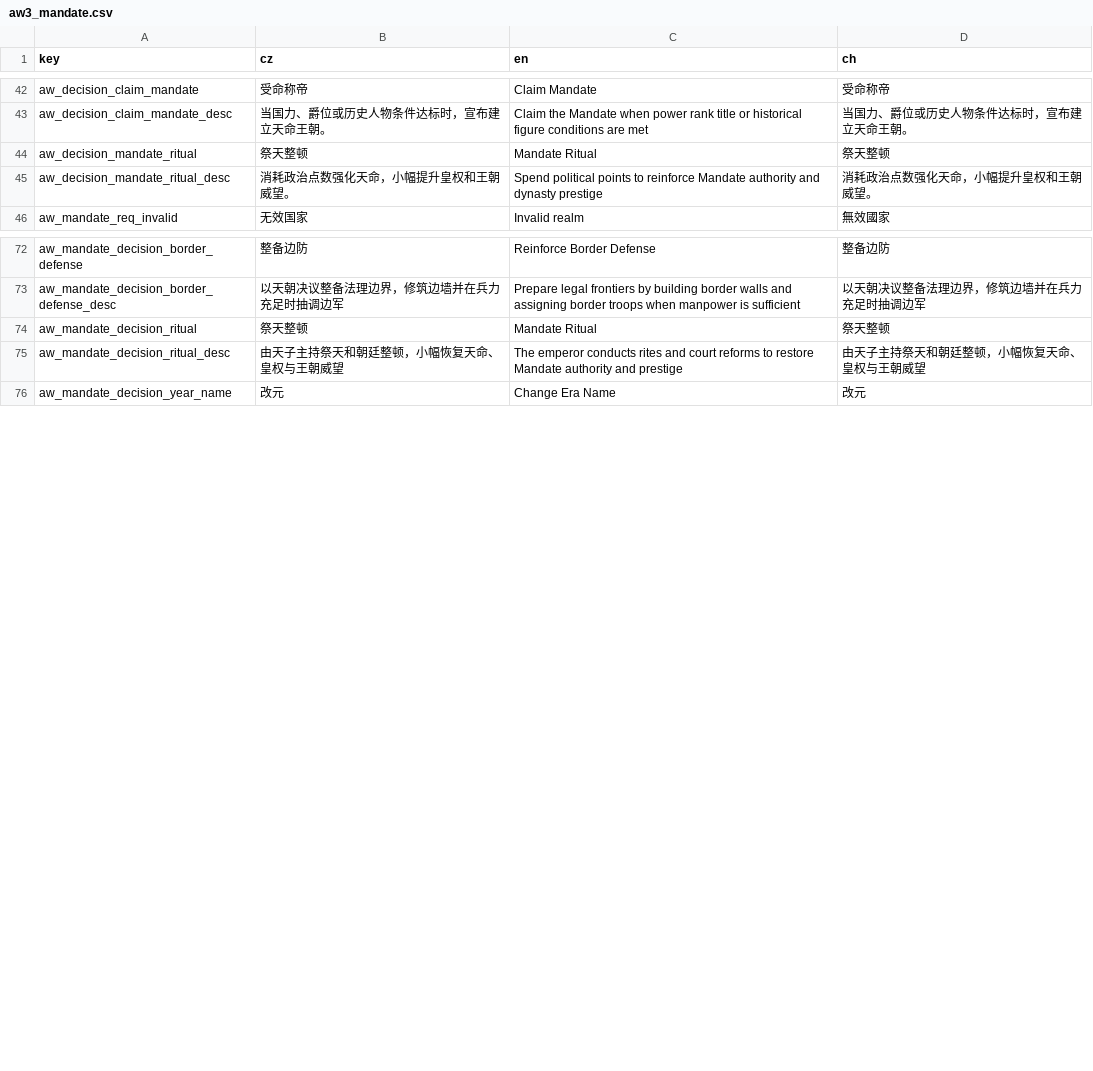
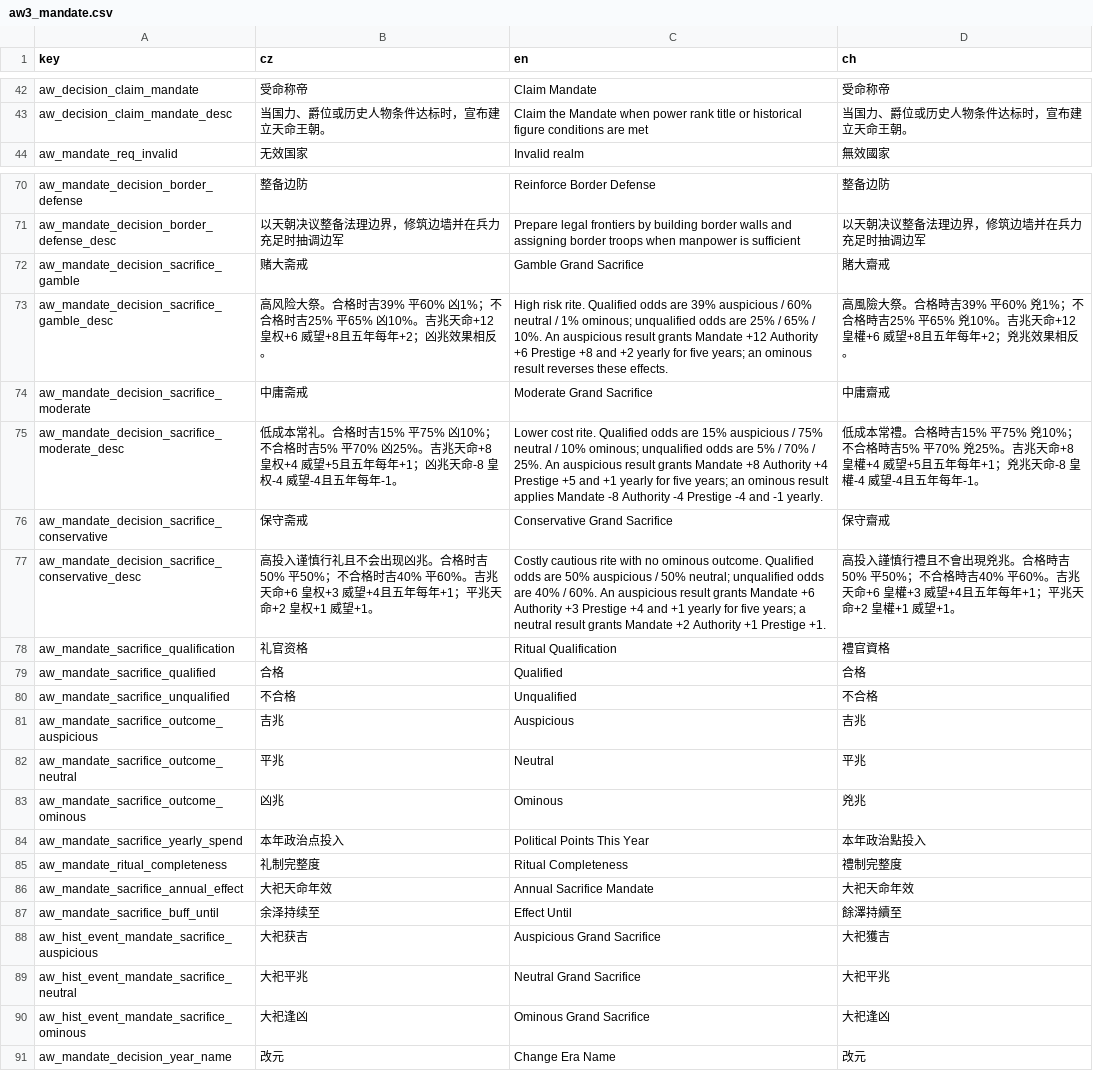
Before and after one commit to monpai-lover/AncientWarfare3.0, a CSV file: Locales/aw3_mandate.csv, drawn as a sheet; only a part is shown, gaps mark what is left out; removed rows and columns are numbered as before the commit, all else as after; the diff names each change by its address in the sheet, - before the commit and + after, or states it on an @@ line.

Commit message:
feat: present grand sacrifice choices and outcomes

```diff
--- a/Locales/aw3_mandate.csv
+++ b/Locales/aw3_mandate.csv
-row 44: aw_decision_mandate_ritual | 祭天整顿 | Mandate Ritual | 祭天整顿
-row 45: aw_decision_mandate_ritual_desc | 消耗政治点数强化天命，小幅提升皇权和王朝威望。 | Spend political points to reinforce Mandate authority and dynasty prestige | 消耗政治点数强化天命，小幅提升皇权和王朝威望。
-row 74: aw_mandate_decision_ritual | 祭天整顿 | Mandate Ritual | 祭天整顿
-row 75: aw_mandate_decision_ritual_desc | 由天子主持祭天和朝廷整顿，小幅恢复天命、皇权与王朝威望 | The emperor conducts rites and court reforms to restore Mandate authority and prestige | 由天子主持祭天和朝廷整顿，小幅恢复天命、皇权与王朝威望
+row 72: aw_mandate_decision_sacrifice_gamble | 赌大斋戒 | Gamble Grand Sacrifice | 賭大齋戒
+row 73: aw_mandate_decision_sacrifice_gamble_desc | 高风险大祭。合格时吉39% 平60% 凶1%；不合格时吉25% 平65% 凶10%。吉兆天命+12 皇权+6 威望+8且五年每年+2；凶兆效果相反。 | High risk rite. Qualified odds are 39% auspicious / 60% neutral / 1% ominous; unqualified odds are 25% / 65% / 10%. An auspicious result grants Mandate +12 Authority +6 Prestige +8 and +2 yearly for five years; an ominous result reverses these effects. | 高風險大祭。合格時吉39% 平60% 兇1%；不合格時吉25% 平65% 兇10%。吉兆天命+12 皇權+6 威望+8且五年每年+2；兇兆效果相反。
+row 74: aw_mandate_decision_sacrifice_moderate | 中庸斋戒 | Moderate Grand Sacrifice | 中庸齋戒
+row 75: aw_mandate_decision_sacrifice_moderate_desc | 低成本常礼。合格时吉15% 平75% 凶10%；不合格时吉5% 平70% 凶25%。吉兆天命+8 皇权+4 威望+5且五年每年+1；凶兆天命-8 皇权-4 威望-4且五年每年-1。 | Lower cost rite. Qualified odds are 15% auspicious / 75% neutral / 10% ominous; unqualified odds are 5% / 70% / 25%. An auspicious result grants Mandate +8 Authority +4 Prestige +5 and +1 yearly for five years; an ominous result applies Mandate -8 Authority -4 Prestige -4 and -1 yearly. | 低成本常禮。合格時吉15% 平75% 兇10%；不合格時吉5% 平70% 兇25%。吉兆天命+8 皇權+4 威望+5且五年每年+1；兇兆天命-8 皇權-4 威望-4且五年每年-1。
+row 76: aw_mandate_decision_sacrifice_conservative | 保守斋戒 | Conservative Grand Sacrifice | 保守齋戒
+row 77: aw_mandate_decision_sacrifice_conservative_desc | 高投入谨慎行礼且不会出现凶兆。合格时吉50% 平50%；不合格时吉40% 平60%。吉兆天命+6 皇权+3 威望+4且五年每年+1；平兆天命+2 皇权+1 威望+1。 | Costly cautious rite with no ominous outcome. Qualified odds are 50% auspicious / 50% neutral; unqualified odds are 40% / 60%. An auspicious result grants Mandate +6 Authority +3 Prestige +4 and +1 yearly for five years; a neutral result grants Mandate +2 Authority +1 Prestige +1. | 高投入謹慎行禮且不會出現兇兆。合格時吉50% 平50%；不合格時吉40% 平60%。吉兆天命+6 皇權+3 威望+4且五年每年+1；平兆天命+2 皇權+1 威望+1。
+row 78: aw_mandate_sacrifice_qualification | 礼官资格 | Ritual Qualification | 禮官資格
+row 79: aw_mandate_sacrifice_qualified | 合格 | Qualified | 合格
+row 80: aw_mandate_sacrifice_unqualified | 不合格 | Unqualified | 不合格
+row 81: aw_mandate_sacrifice_outcome_auspicious | 吉兆 | Auspicious | 吉兆
+row 82: aw_mandate_sacrifice_outcome_neutral | 平兆 | Neutral | 平兆
+row 83: aw_mandate_sacrifice_outcome_ominous | 凶兆 | Ominous | 兇兆
+row 84: aw_mandate_sacrifice_yearly_spend | 本年政治点投入 | Political Points This Year | 本年政治點投入
+row 85: aw_mandate_ritual_completeness | 礼制完整度 | Ritual Completeness | 禮制完整度
+row 86: aw_mandate_sacrifice_annual_effect | 大祀天命年效 | Annual Sacrifice Mandate | 大祀天命年效
+row 87: aw_mandate_sacrifice_buff_until | 余泽持续至 | Effect Until | 餘澤持續至
+row 88: aw_hist_event_mandate_sacrifice_auspicious | 大祀获吉 | Auspicious Grand Sacrifice | 大祀獲吉
+row 89: aw_hist_event_mandate_sacrifice_neutral | 大祀平兆 | Neutral Grand Sacrifice | 大祀平兆
+row 90: aw_hist_event_mandate_sacrifice_ominous | 大祀逢凶 | Ominous Grand Sacrifice | 大祀逢凶
```
Also changed, not shown: 7 other files.
